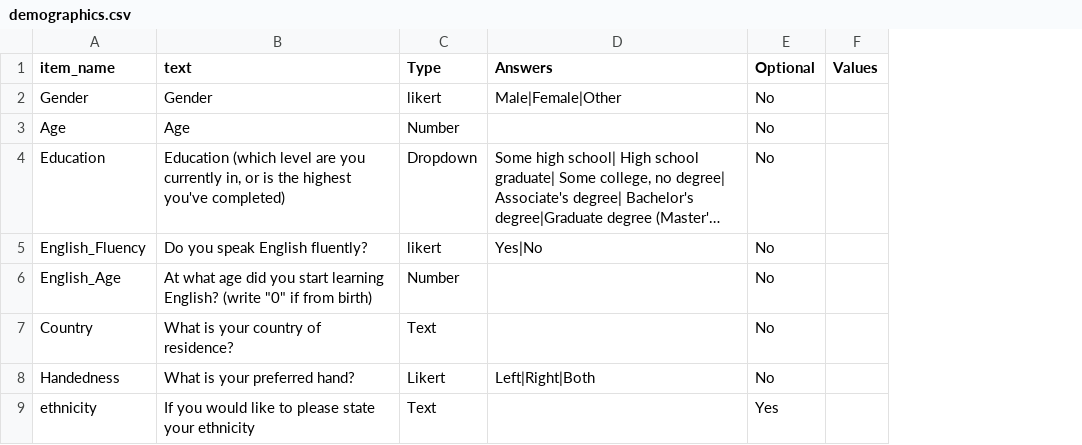
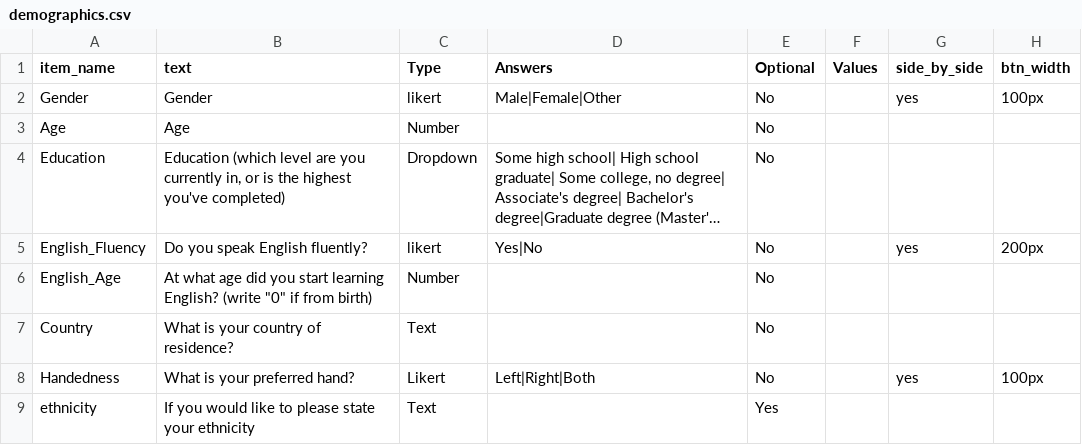
Before and after one commit to some-open-solutions/ocollector, a CSV file: 7/kitten/Default/DefaultSurveys/demographics.csv, drawn as a sheet; long unchanged cells end in …; the diff names each change by its address in the sheet, - before the commit and + after, or states it on an @@ line.

```diff
--- a/7/kitten/Default/DefaultSurveys/demographics.csv
+++ b/7/kitten/Default/DefaultSurveys/demographics.csv
+column G (side_by_side), rows 2-8: yes |  |  | yes |  |  | yes
+column H (btn_width), rows 2-8: 100px |  |  | 200px |  |  | 100px
```
Also changed, not shown: 7/kitten/Default/DefaultSurveys/autism_quotient.csv, 7/kitten/ServerLocations.csv, 45 other files.
